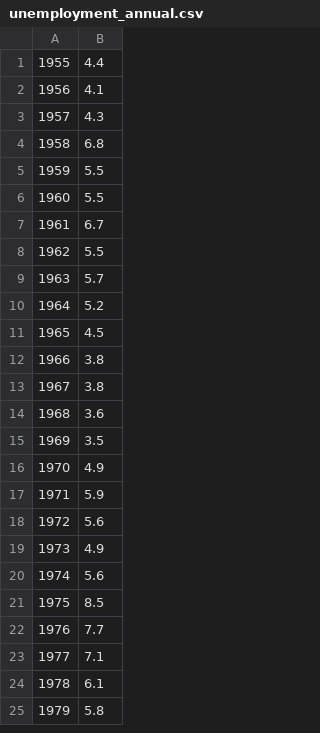
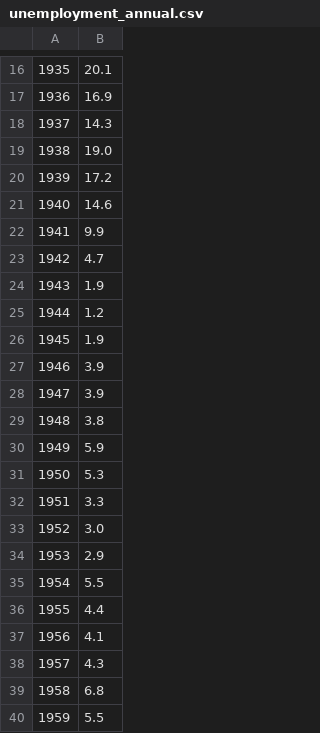
Before and after one commit to ryanbehrens/yeas-and-nays, a CSV file: data/raw/unemployment_annual.csv, drawn as a sheet; only a part is shown, gaps mark what is left out; the shorter side is filled out with more unchanged rows; the diff covers the shown part only; the diff names each change by its address in the sheet, - before the commit and + after, or states it on an @@ line.

```diff
--- a/data/raw/unemployment_annual.csv
+++ b/data/raw/unemployment_annual.csv
+row 16: 1935 | 20.1
+row 17: 1936 | 16.9
+row 18: 1937 | 14.3
+row 19: 1938 | 19.0
+row 20: 1939 | 17.2
+row 21: 1940 | 14.6
+row 22: 1941 | 9.9
+row 23: 1942 | 4.7
+row 24: 1943 | 1.9
+row 25: 1944 | 1.2
+row 26: 1945 | 1.9
+row 27: 1946 | 3.9
+row 28: 1947 | 3.9
+row 29: 1948 | 3.8
+row 30: 1949 | 5.9
+row 31: 1950 | 5.3
+row 32: 1951 | 3.3
+row 33: 1952 | 3.0
+row 34: 1953 | 2.9
+row 35: 1954 | 5.5
```
Also changed, not shown: 15 added rows elsewhere in this file, 24 other files.
